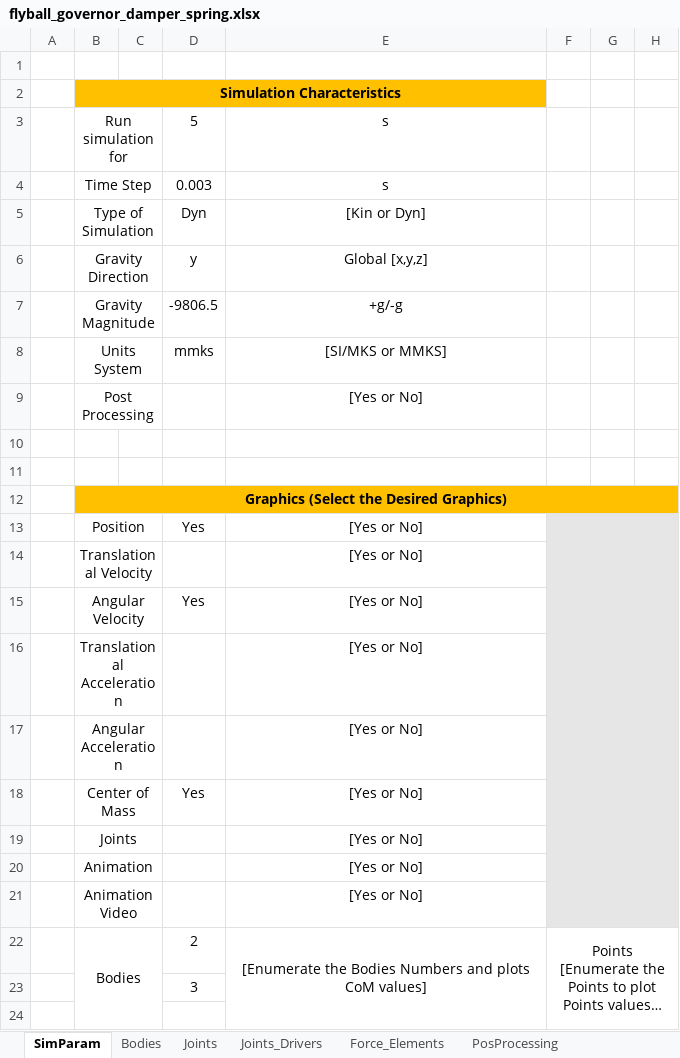
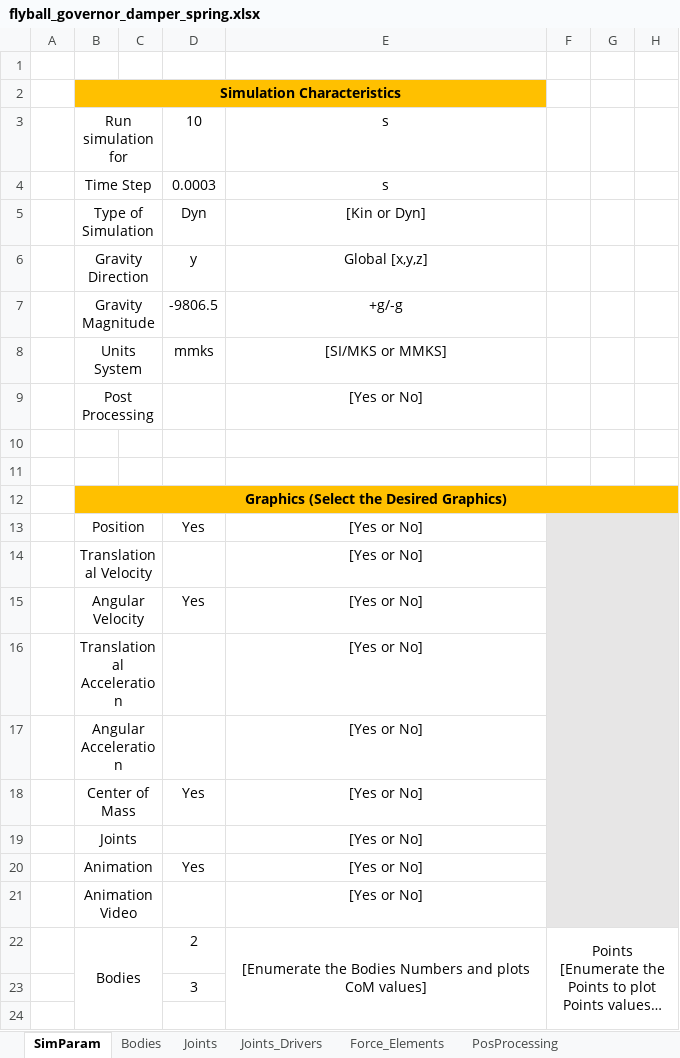
Before and after one commit to TiagoMSCarvalho/Multibody-System-Thesis-Software, an Excel workbook: mbs-EP-v.1.0.1/Excel Files/flyball_governor_damper_spring.xlsx, sheet SimParam, drawn as a sheet; only a part is shown; long unchanged cells end in …; values as stored, in another font and other column widths than the file's, no borders; charts and pictures not drawn; the diff names each change by its address in the sheet, - before the commit and + after, or states it on an @@ line.

```diff
--- a/mbs-EP-v.1.0.1/Excel Files/flyball_governor_damper_spring.xlsx (sheet SimParam)
+++ b/mbs-EP-v.1.0.1/Excel Files/flyball_governor_damper_spring.xlsx (sheet SimParam)
-D3: 5
+D3: 10
-D4: 0.003
+D4: 0.0003
-D20: (empty)
+D20: Yes
```
Also changed, not shown: sheet Joints, sheet Force_Elements, sheet Bodies, mbs-EP-v.1.0.0/Excel Files/flyball_governor/flyball_governor_gravity_damper.xlsx, mbs-EP-v.1.0.0/Excel Files/flyball_governor/flyball_governor_gravity_spring_damper.xlsx, 9 other files.
